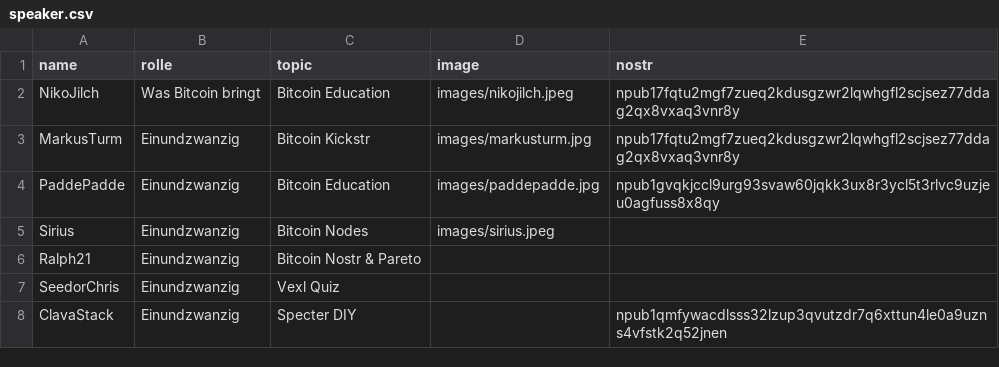
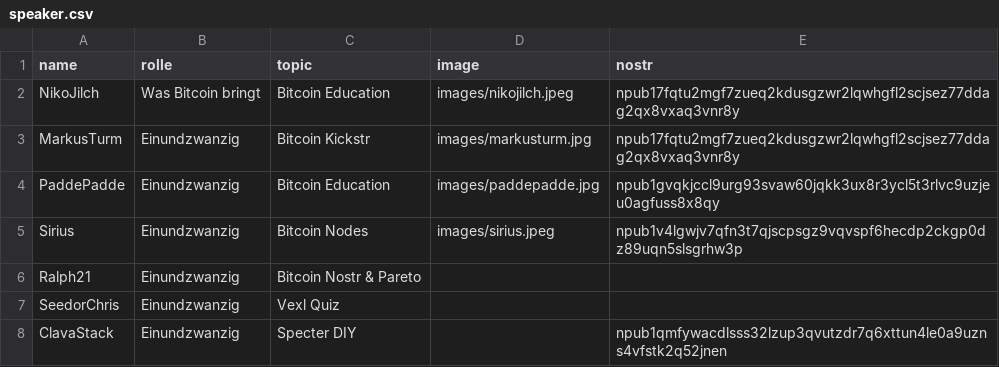
Before and after one commit to Razue/zitadelle2026, a CSV file: speaker.csv, drawn as a sheet.

Commit message:
Update speaker.csv

```diff
--- a/speaker.csv
+++ b/speaker.csv
@@ -4,3 +4,3 @@ MarkusTurm,Einundzwanzig,Bitcoin Kickstr,images/markusturm.jpg,npub17fqtu2mgf7zu
 PaddePadde,Einundzwanzig,Bitcoin Education,images/paddepadde.jpg,npub1gvqkjccl9urg93svaw60jqkk3ux8r3ycl5t3rlvc9uzjeu0agfuss8x8qy
-Sirius,Einundzwanzig,Bitcoin Nodes,images/sirius.jpeg,
+Sirius,Einundzwanzig,Bitcoin Nodes,images/sirius.jpeg,npub1v4lgwjv7qfn3t7qjscpsgz9vqvspf6hecdp2ckgp0dz89uqn5slsgrhw3p
 Ralph21,Einundzwanzig,Bitcoin Nostr & Pareto,,
```
